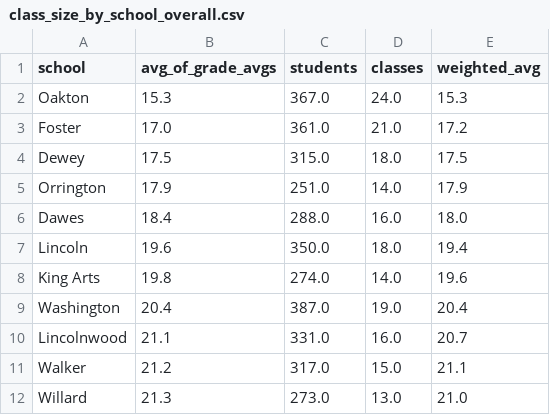
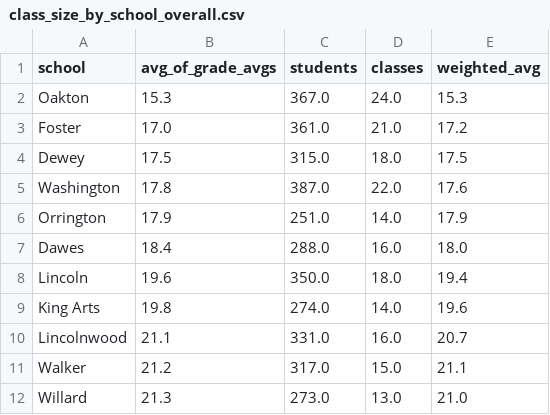
Before and after one commit to jmclip/enrollment_fall26, a CSV file: data/class_size_by_school_overall.csv, drawn as a sheet; removed rows and columns are numbered as before the commit, all else as after; the diff names each change by its address in the sheet, - before the commit and + after, or states it on an @@ line.

```diff
--- a/data/class_size_by_school_overall.csv
+++ b/data/class_size_by_school_overall.csv
+row 5: Washington | 17.8 | 387.0 | 22.0 | 17.6
-row 9: Washington | 20.4 | 387.0 | 19.0 | 20.4
```
Also changed, not shown: data/class_size_detail_by_school.csv, data/classrooms_needed_vs_available.csv, 8 other files.
